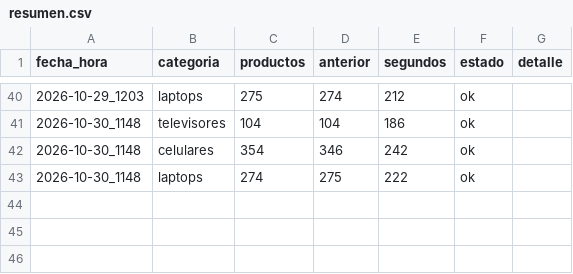
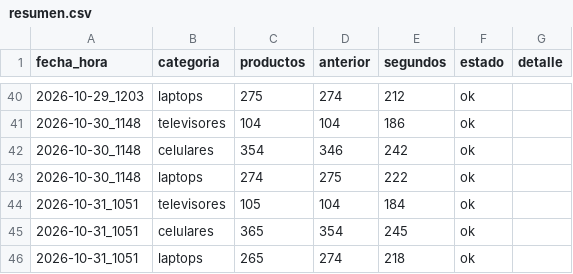
Before and after one commit to marxtec/scrapin-tiendas-tech, a CSV file: data/coolbox/resumen.csv, drawn as a sheet; only a part is shown, gaps mark what is left out.

```diff
--- a/data/coolbox/resumen.csv
+++ b/data/coolbox/resumen.csv
@@ -43 +43,4 @@ fecha_hora,categoria,productos,anterior,segundos,estado,detalle
 2026-10-30_1148,laptops,274,275,222,ok,
+2026-10-31_1051,televisores,105,104,184,ok,
+2026-10-31_1051,celulares,365,354,245,ok,
+2026-10-31_1051,laptops,265,274,218,ok,
```
Also changed, not shown: data/efe/resumen.csv, data/falabella/resumen.csv, 7 other files.
